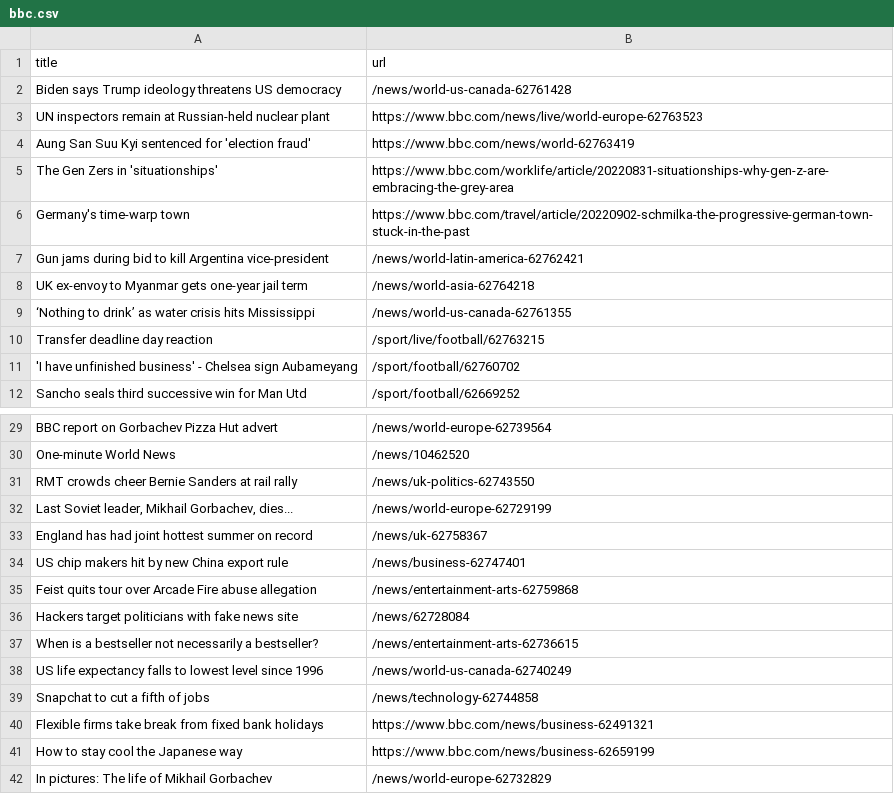
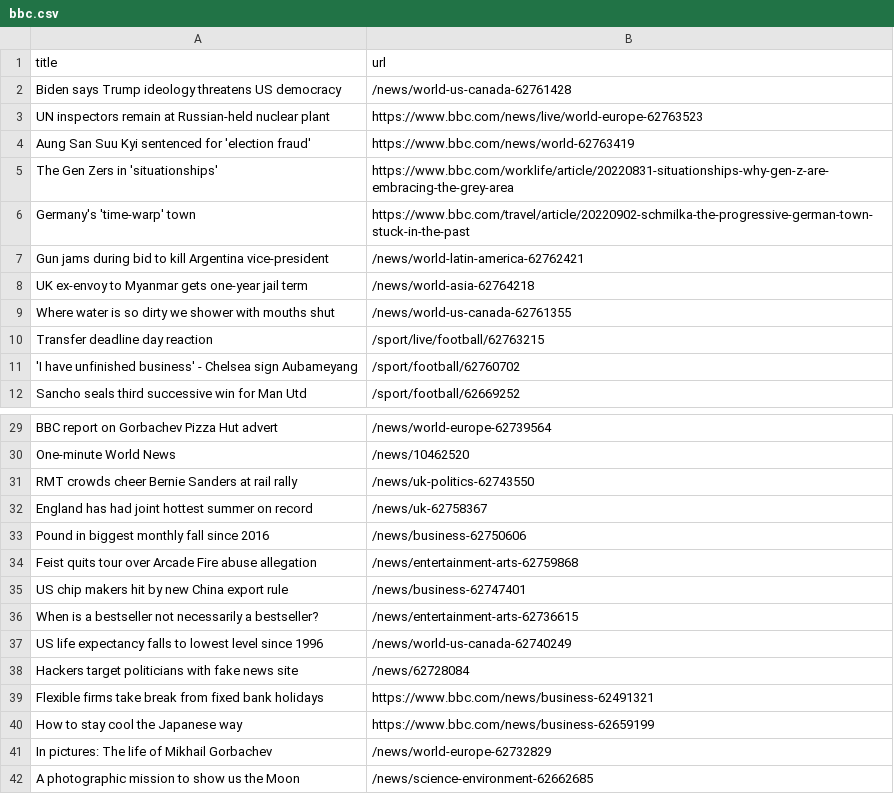
Before and after one commit to AyukaAK/automatic-scraper-bbc, a CSV file: bbc.csv, drawn as a sheet; only a part is shown, gaps mark what is left out; the shorter side is filled out with more unchanged rows.

```diff
--- a/bbc.csv
+++ b/bbc.csv
@@ -5,6 +5,6 @@ Aung San Suu Kyi sentenced for 'election fraud',https://www.bbc.com/news/world-6
 The Gen Zers in 'situationships',https://www.bbc.com/worklife/article/20220831-situationships-why-gen-z-are-embracing-the-grey-area
-Germany's time-warp town,https://www.bbc.com/travel/article/20220902-schmilka-the-progressive-german-town-stuck-in-the-past
+Germany's 'time-warp' town,https://www.bbc.com/travel/article/20220902-schmilka-the-progressive-german-town-stuck-in-the-past
 Gun jams during bid to kill Argentina vice-president,/news/world-latin-america-62762421
 UK ex-envoy to Myanmar gets one-year jail term,/news/world-asia-62764218
-‘Nothing to drink’ as water crisis hits Mississippi,/news/world-us-canada-62761355
+Where water is so dirty we shower with mouths shut,/news/world-us-canada-62761355
 Transfer deadline day reaction,/sport/live/football/62763215
@@ -31,10 +31,9 @@ One-minute World News,/news/10462520
 RMT crowds cheer Bernie Sanders at rail rally,/news/uk-politics-62743550
-"Last Soviet leader, Mikhail Gorbachev, dies...",/news/world-europe-62729199
 England has had joint hottest summer on record,/news/uk-62758367
+Pound in biggest monthly fall since 2016,/news/business-62750606
+Feist quits tour over Arcade Fire abuse allegation,/news/entertainment-arts-62759868
 US chip makers hit by new China export rule,/news/business-62747401
-Feist quits tour over Arcade Fire abuse allegation,/news/entertainment-arts-62759868
-Hackers target politicians with fake news site,/news/62728084
 When is a bestseller not necessarily a bestseller?,/news/entertainment-arts-62736615
 US life expectancy falls to lowest level since 1996,/news/world-us-canada-62740249
-Snapchat to cut a fifth of jobs,/news/technology-62744858
+Hackers target politicians with fake news site,/news/62728084
 Flexible firms take break from fixed bank holidays,https://www.bbc.com/news/business-62491321
```
